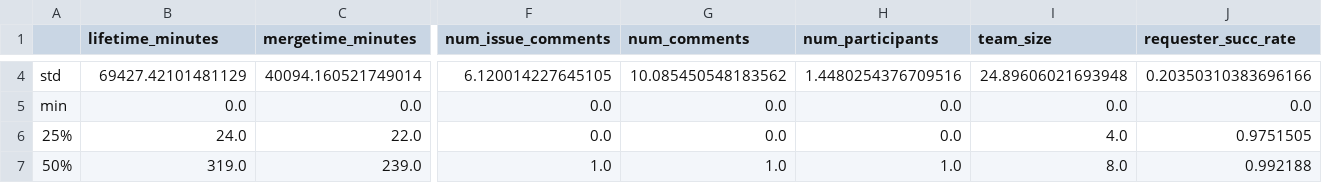
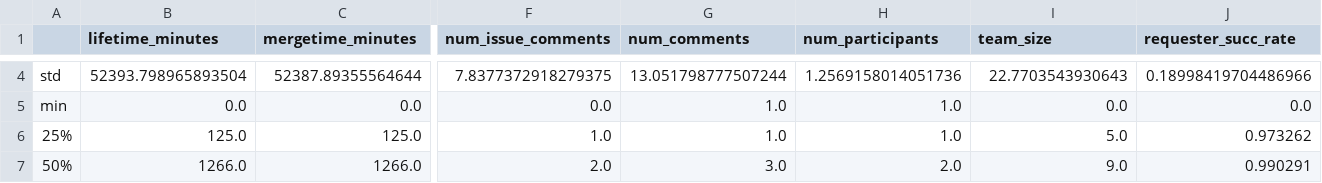
Before and after one commit to BambusControl/global-impact-code-reviews, a CSV file: src/global_impact_code_reviews/statistics/by_affiliation_country/same_affiliation_country.csv, drawn as a sheet; only a part is shown, gaps mark what is left out; the diff covers the shown part only; the diff names each change by its address in the sheet, - before the commit and + after, or states it on an @@ line.

```diff
--- a/src/global_impact_code_reviews/statistics/by_affiliation_country/same_affiliation_country.csv
+++ b/src/global_impact_code_reviews/statistics/by_affiliation_country/same_affiliation_country.csv
-B4 (lifetime_minutes): 69427.42101481129
+B4 (lifetime_minutes): 52393.798965893504
-C4 (mergetime_minutes): 40094.160521749014
+C4 (mergetime_minutes): 52387.89355564644
-F4 (num_issue_comments): 6.120014227645105
+F4 (num_issue_comments): 7.8377372918279375
-G4 (num_comments): 10.085450548183562
+G4 (num_comments): 13.051798777507244
-H4 (num_participants): 1.4480254376709516
+H4 (num_participants): 1.2569158014051736
-I4 (team_size): 24.89606021693948
+I4 (team_size): 22.7703543930643
-J4 (requester_succ_rate): 0.20350310383696166
+J4 (requester_succ_rate): 0.18998419704486966
-G5:G6 (num_comments): 0.0
+G5:G6 (num_comments): 1.0
-H5:H6 (num_participants): 0.0
+H5:H6 (num_participants): 1.0
-B6 (lifetime_minutes): 24.0
+B6 (lifetime_minutes): 125.0
-C6 (mergetime_minutes): 22.0
+C6 (mergetime_minutes): 125.0
-F6 (num_issue_comments): 0.0
+F6 (num_issue_comments): 1.0
-I6 (team_size): 4.0
+I6 (team_size): 5.0
-J6 (requester_succ_rate): 0.9751505
+J6 (requester_succ_rate): 0.973262
-B7 (lifetime_minutes): 319.0
+B7 (lifetime_minutes): 1266.0
-C7 (mergetime_minutes): 239.0
+C7 (mergetime_minutes): 1266.0
-F7 (num_issue_comments): 1.0
+F7 (num_issue_comments): 2.0
-G7 (num_comments): 1.0
+G7 (num_comments): 3.0
-H7 (num_participants): 1.0
+H7 (num_participants): 2.0
-I7 (team_size): 8.0
+I7 (team_size): 9.0
-J7 (requester_succ_rate): 0.992188
+J7 (requester_succ_rate): 0.990291
```
Also changed, not shown: 48 edited cells elsewhere in this file, src/global_impact_code_reviews/statistics/by_affiliation/same_affiliation.csv, src/global_impact_code_reviews/statistics/by_country/not_same_country.csv, 6 other files.
